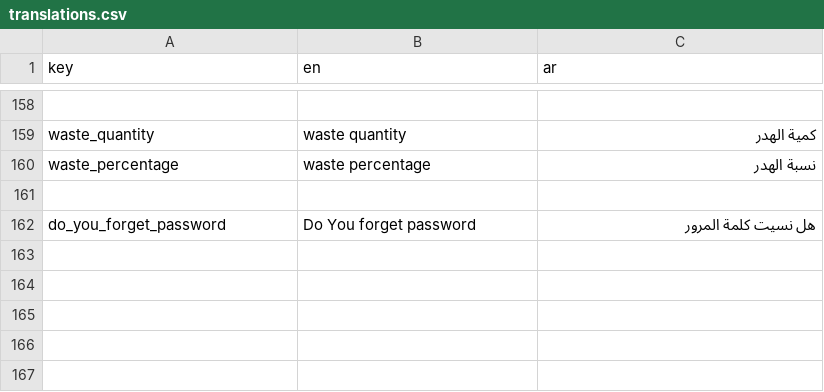
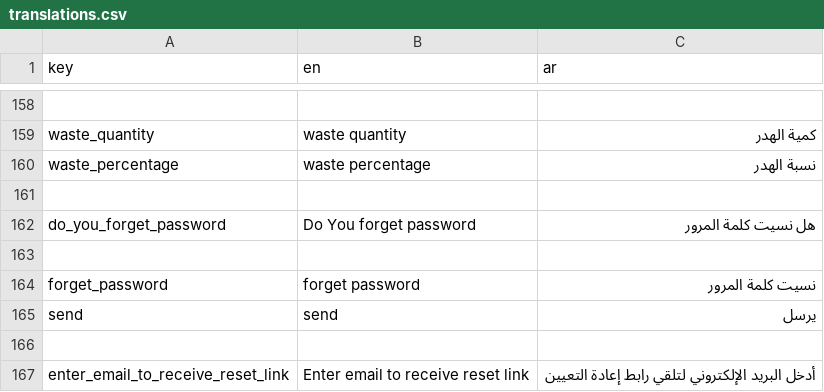
Before and after one commit to El-Baltagy/mkaweel, a CSV file: assets/l10n/translations.csv, drawn as a sheet; only a part is shown, gaps mark what is left out; the diff names each change by its address in the sheet, - before the commit and + after, or states it on an @@ line.

Commit message:
implement forgot password feature and reset link functionality
- Implement `ForgetPasswordLink` data model using `freezed` and `equatable` and create `ForgetPasswordParameter` for API requests.
- Add `sendResetPWLink` endpoint to `EndPoints` and define associated constants for caching and request cancellation.
- Implement `sendresetpwlinkApi` in `LoginRepo` and integrate `sendResetPWLinkServ` into `LoginService`.
- Update `LoginCubit` to include `sendResetPWLinkFunc` for handling password reset requests and managing request lifecycle via `CancelManager`.
- Implement `ForgetPasswordLinkState` to handle loading, success, and error states during the reset process.
- Create the UI for `ForgetPasswordScreen` featuring form validation, localization support, and Bloc-driven state updates.
- Refactor `EmailInput` widget to use `emailController` instead of `phoneController` for improved naming consistency.
- Add new localization keys for forgot password labels and messages in `app_ar.json`, `app_en.json`, and `translations.csv`.
- Update mock `data.json` with a sample success response for the forgot password link request.

```diff
--- a/assets/l10n/translations.csv
+++ b/assets/l10n/translations.csv
+row 163: (empty)
+row 164: forget_password | forget password | نسيت كلمة المرور
+row 165: send | send | يرسل
+row 166: (empty)
+row 167: enter_email_to_receive_reset_link | Enter email to receive reset link | أدخل البريد الإلكتروني لتلقي رابط إعادة التعيين
```
Also changed, not shown: 16 other files.
